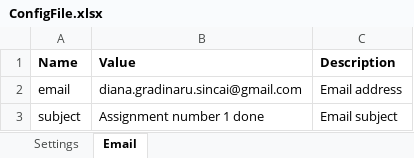
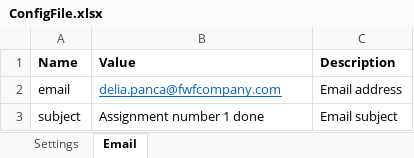
Before and after one commit to DianaGradinaru/UiPath_DataScrape_Ex1, an Excel workbook: Data/ConfigFile.xlsx, sheet Email, drawn as a sheet; values as stored, in another font and other column widths than the file's, no borders; the diff names each change by its address in the sheet, - before the commit and + after, or states it on an @@ line.

Commit message:
Email address in config file updated

```diff
--- a/Data/ConfigFile.xlsx (sheet Email)
+++ b/Data/ConfigFile.xlsx (sheet Email)
-B2 (Value): diana.gradinaru.sincai@gmail.com
+B2 (Value): delia.panca@fwfcompany.com
@@ B2 underline: off → on, text colour: black → #0563C1 @@
```
